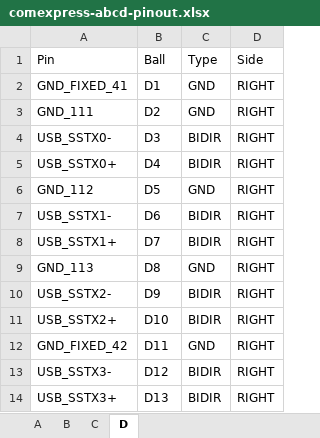
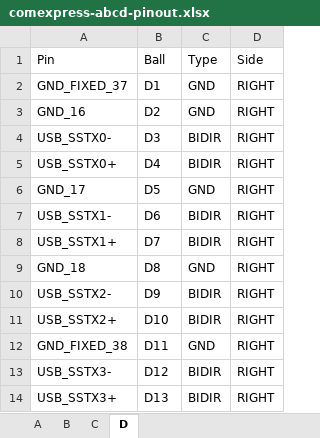
Before and after one commit to rack-ten-compute/10-inch-homelab-computer, an Excel workbook: hw/sch/pinout/comexpress-abcd-pinout.xlsx, sheet D, drawn as a sheet; only a part is shown; values as stored, in another font and other column widths than the file's, no borders; the diff covers the shown part only; the diff names each change by its address in the sheet, - before the commit and + after, or states it on an @@ line.

```diff
--- a/hw/sch/pinout/comexpress-abcd-pinout.xlsx (sheet D)
+++ b/hw/sch/pinout/comexpress-abcd-pinout.xlsx (sheet D)
-A2 (Pin): GND_FIXED_41
+A2 (Pin): GND_FIXED_37
-A3 (Pin): GND_111
+A3 (Pin): GND_16
-A6 (Pin): GND_112
+A6 (Pin): GND_17
-A9 (Pin): GND_113
+A9 (Pin): GND_18
-A12 (Pin): GND_FIXED_42
+A12 (Pin): GND_FIXED_38
```
Also changed, not shown: other rows of this sheet, sheet B, sheet A, sheet C, 2 other files.
